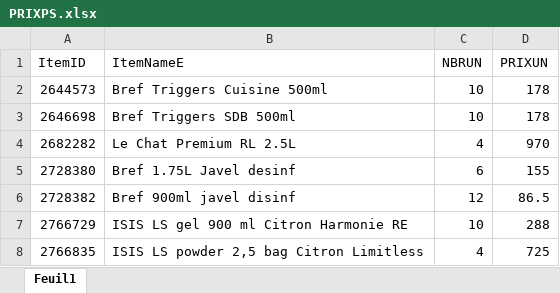
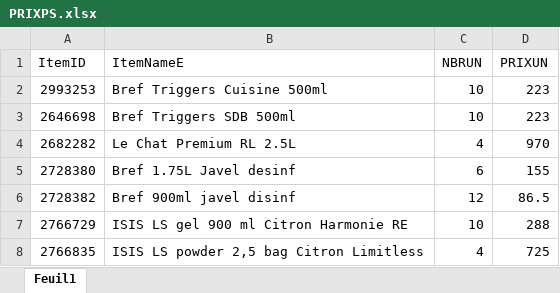
Before and after one commit to kenzaaallouche/Andromede-app1, an Excel workbook: PRIXPS.xlsx, sheet Feuil1, drawn as a sheet; only a part is shown; values as stored, in another font and other column widths than the file's, no borders; the diff names each change by its address in the sheet, - before the commit and + after, or states it on an @@ line.

```diff
--- a/PRIXPS.xlsx (sheet Feuil1)
+++ b/PRIXPS.xlsx (sheet Feuil1)
-A2 (ItemID): 2644573
+A2 (ItemID): 2993253
-D2:D3 (PRIXUN): 178
+D2:D3 (PRIXUN): 223
```
Also changed, not shown: PS.xlsx.
